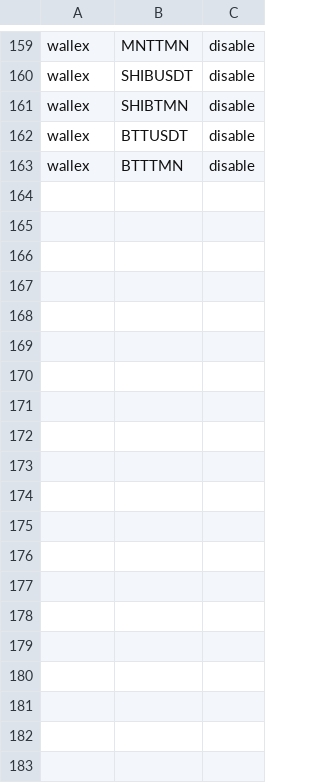
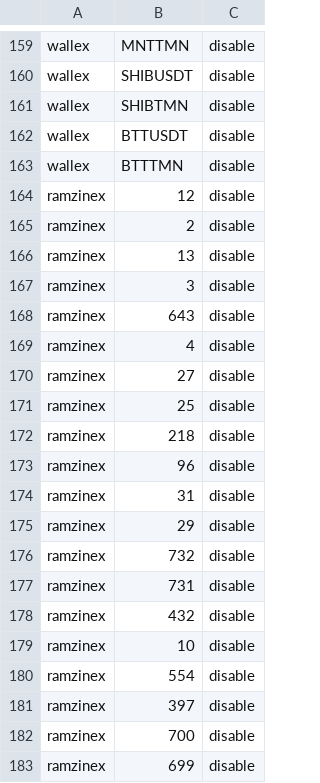
Before and after one commit to MHSaeedkia/data-collector, a CSV file: markets/markets.csv, drawn as a sheet; only a part is shown, gaps mark what is left out; the diff covers the shown part only; the diff names each change by its address in the sheet, - before the commit and + after, or states it on an @@ line.

Commit message:
update postgres migrations .

```diff
--- a/markets/markets.csv
+++ b/markets/markets.csv
+row 164: ramzinex | 12 | disable
+row 165: ramzinex | 2 | disable
+row 166: ramzinex | 13 | disable
+row 167: ramzinex | 3 | disable
+row 168: ramzinex | 643 | disable
+row 169: ramzinex | 4 | disable
+row 170: ramzinex | 27 | disable
+row 171: ramzinex | 25 | disable
+row 172: ramzinex | 218 | disable
+row 173: ramzinex | 96 | disable
+row 174: ramzinex | 31 | disable
+row 175: ramzinex | 29 | disable
+row 176: ramzinex | 732 | disable
+row 177: ramzinex | 731 | disable
+row 178: ramzinex | 432 | disable
+row 179: ramzinex | 10 | disable
+row 180: ramzinex | 554 | disable
+row 181: ramzinex | 397 | disable
+row 182: ramzinex | 700 | disable
+row 183: ramzinex | 699 | disable
```
Also changed, not shown: 30 added rows and 18 edited cells elsewhere in this file.
